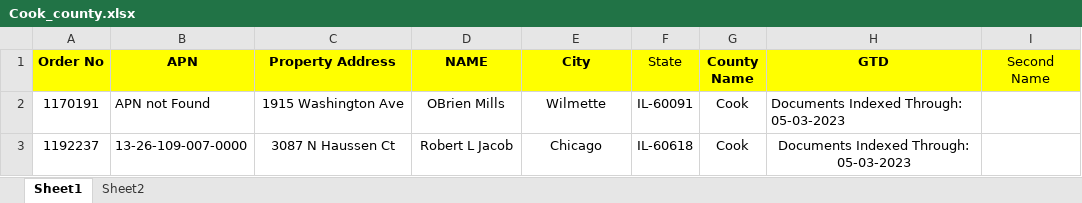
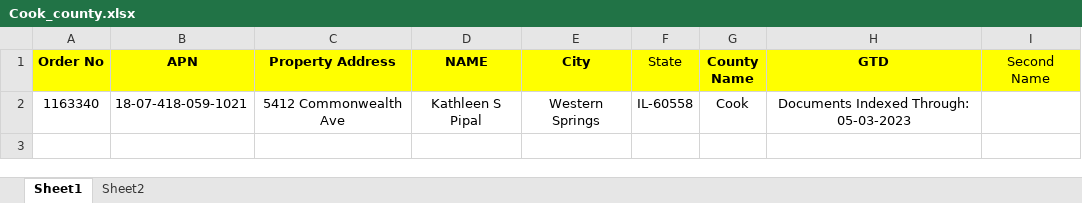
Before and after one commit to SachinGuru123/Netrofile, an Excel workbook: Input/Cook_county.xlsx, sheet Sheet1, drawn as a sheet; values as stored, in another font and other column widths than the file's, no borders; removed rows and columns are numbered as before the commit, all else as after; the diff names each change by its address in the sheet, - before the commit and + after, or states it on an @@ line.

```diff
--- a/Input/Cook_county.xlsx (sheet Sheet1)
+++ b/Input/Cook_county.xlsx (sheet Sheet1)
-row 2: 1170191 | APN not Found | 1915 Washington Ave | OBrien Mills | Wilmette | IL-60091 | Cook | Documents Indexed Through: 05-03-2023
-row 3: 1192237 | 13-26-109-007-0000 | 3087 N Haussen Ct | Robert L Jacob | Chicago | IL-60618 | Cook | Documents Indexed Through: 05-03-2023
+row 2: 1163340 | 18-07-418-059-1021 | 5412 Commonwealth Ave | Kathleen S Pipal | Western Springs | IL-60558 | Cook | Documents Indexed Through: 05-03-2023
```
Also changed, not shown: sheet Sheet2, Cook_county.xlsx, 6 other files.
